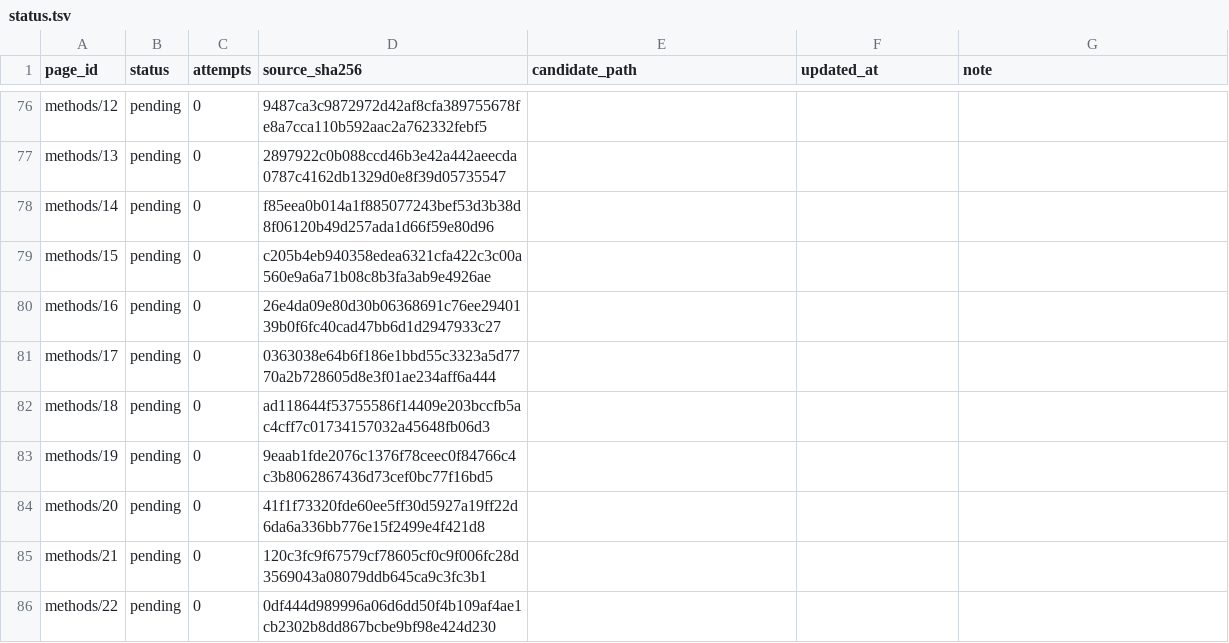
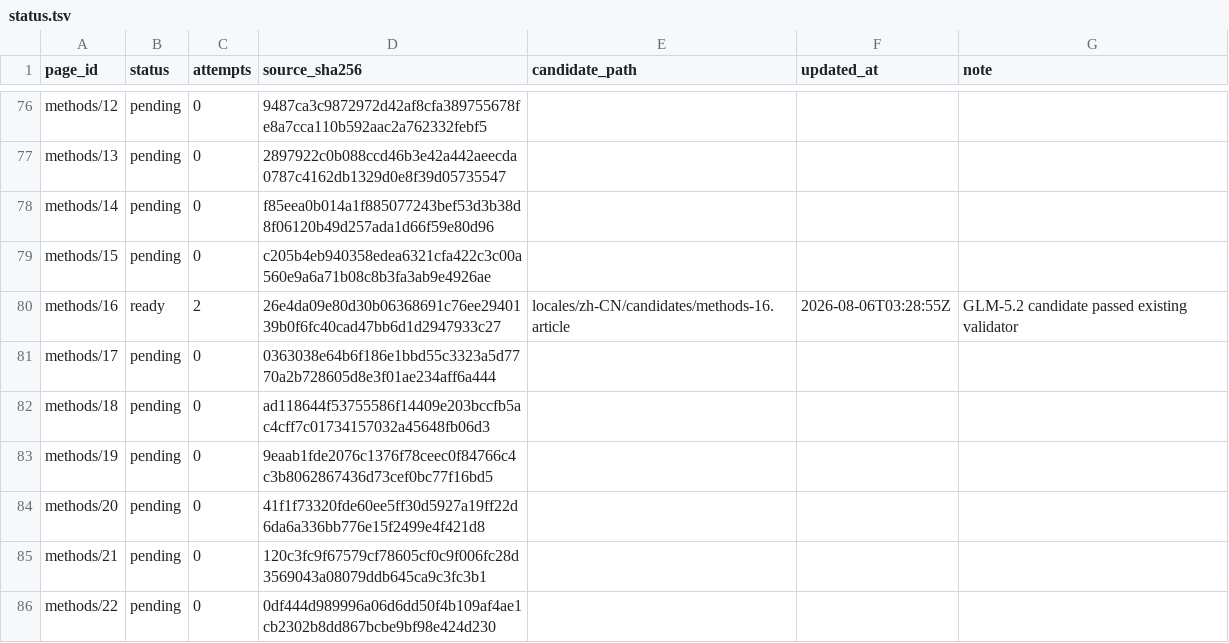
Before and after one commit to shuijingwan/go-tour-i18n, a TSV file: locales/zh-CN/status.tsv, drawn as a sheet; only a part is shown, gaps mark what is left out.

Commit message:
feat: 完成 methods/16 并增强代码注释与强调校验

```diff
--- a/locales/zh-CN/status.tsv
+++ b/locales/zh-CN/status.tsv
@@ -79,3 +79,3 @@ methods/14	pending	0	f85eea0b014a1f885077243bef53d3b38d8f06120b49d257ada1d66f59e
 methods/15	pending	0	c205b4eb940358edea6321cfa422c3c00a560e9a6a71b08c8b3fa3ab9e4926ae	""	""	""
-methods/16	pending	0	26e4da09e80d30b06368691c76ee2940139b0f6fc40cad47bb6d1d2947933c27	""	""	""
+methods/16	ready	2	26e4da09e80d30b06368691c76ee2940139b0f6fc40cad47bb6d1d2947933c27	locales/zh-CN/candidates/methods-16.article	2026-08-06T03:28:55Z	GLM-5.2 candidate passed existing validator
 methods/17	pending	0	0363038e64b6f186e1bbd55c3323a5d7770a2b728605d8e3f01ae234aff6a444	""	""	""
```
Also changed, not shown: 18 other files.
